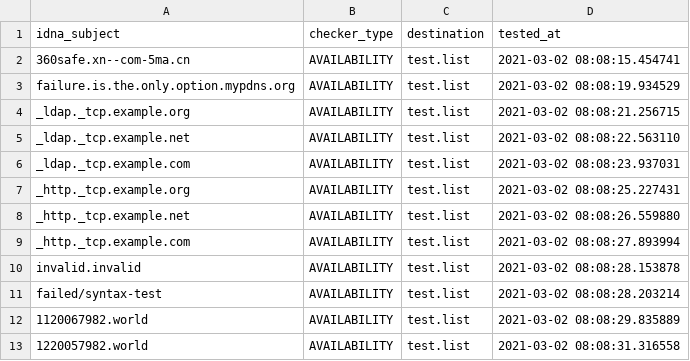
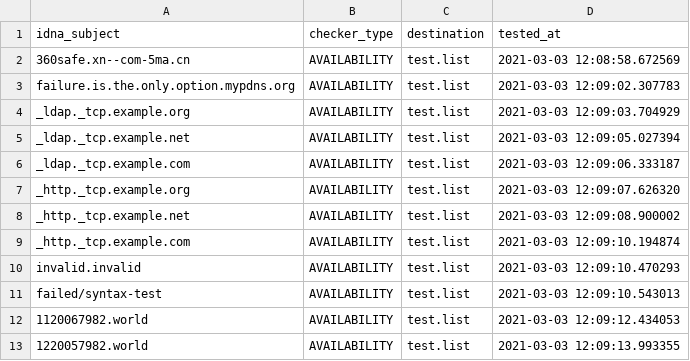
Before and after one commit to PyFunceble/ci_test, a CSV file: .pyfunceble/inactive.csv, drawn as a sheet.

```diff
--- a/.pyfunceble/inactive.csv
+++ b/.pyfunceble/inactive.csv
@@ -1,13 +1,13 @@
 idna_subject,checker_type,destination,tested_at
-360safe.xn--com-5ma.cn,AVAILABILITY,test.list,2021-03-02 08:08:15.454741
-failure.is.the.only.option.mypdns.org,AVAILABILITY,test.list,2021-03-02 08:08:19.934529
-_ldap._tcp.example.org,AVAILABILITY,test.list,2021-03-02 08:08:21.256715
-_ldap._tcp.example.net,AVAILABILITY,test.list,2021-03-02 08:08:22.563110
-_ldap._tcp.example.com,AVAILABILITY,test.list,2021-03-02 08:08:23.937031
-_http._tcp.example.org,AVAILABILITY,test.list,2021-03-02 08:08:25.227431
-_http._tcp.example.net,AVAILABILITY,test.list,2021-03-02 08:08:26.559880
-_http._tcp.example.com,AVAILABILITY,test.list,2021-03-02 08:08:27.893994
-invalid.invalid,AVAILABILITY,test.list,2021-03-02 08:08:28.153878
-failed/syntax-test,AVAILABILITY,test.list,2021-03-02 08:08:28.203214
-1120067982.world,AVAILABILITY,test.list,2021-03-02 08:08:29.835889
-1220057982.world,AVAILABILITY,test.list,2021-03-02 08:08:31.316558
+360safe.xn--com-5ma.cn,AVAILABILITY,test.list,2021-03-03 12:08:58.672569
+failure.is.the.only.option.mypdns.org,AVAILABILITY,test.list,2021-03-03 12:09:02.307783
+_ldap._tcp.example.org,AVAILABILITY,test.list,2021-03-03 12:09:03.704929
+_ldap._tcp.example.net,AVAILABILITY,test.list,2021-03-03 12:09:05.027394
+_ldap._tcp.example.com,AVAILABILITY,test.list,2021-03-03 12:09:06.333187
+_http._tcp.example.org,AVAILABILITY,test.list,2021-03-03 12:09:07.626320
+_http._tcp.example.net,AVAILABILITY,test.list,2021-03-03 12:09:08.900002
+_http._tcp.example.com,AVAILABILITY,test.list,2021-03-03 12:09:10.194874
+invalid.invalid,AVAILABILITY,test.list,2021-03-03 12:09:10.470293
+failed/syntax-test,AVAILABILITY,test.list,2021-03-03 12:09:10.543013
+1120067982.world,AVAILABILITY,test.list,2021-03-03 12:09:12.434053
+1220057982.world,AVAILABILITY,test.list,2021-03-03 12:09:13.993355
```
Also changed, not shown: 6 other files.
